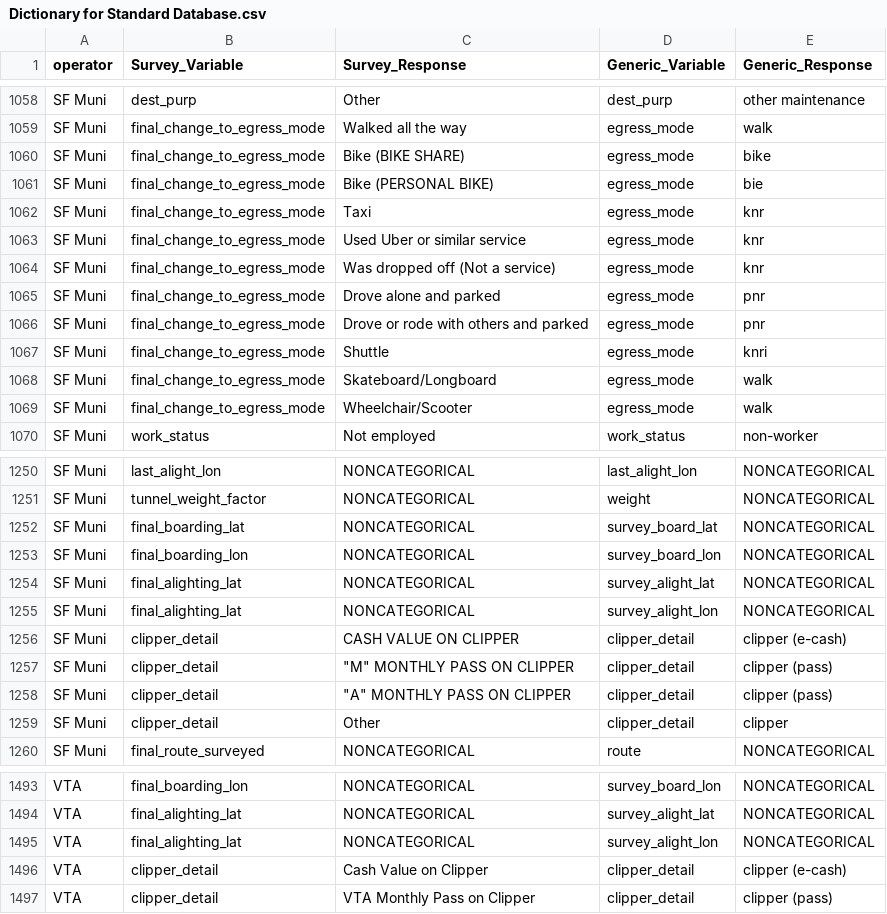
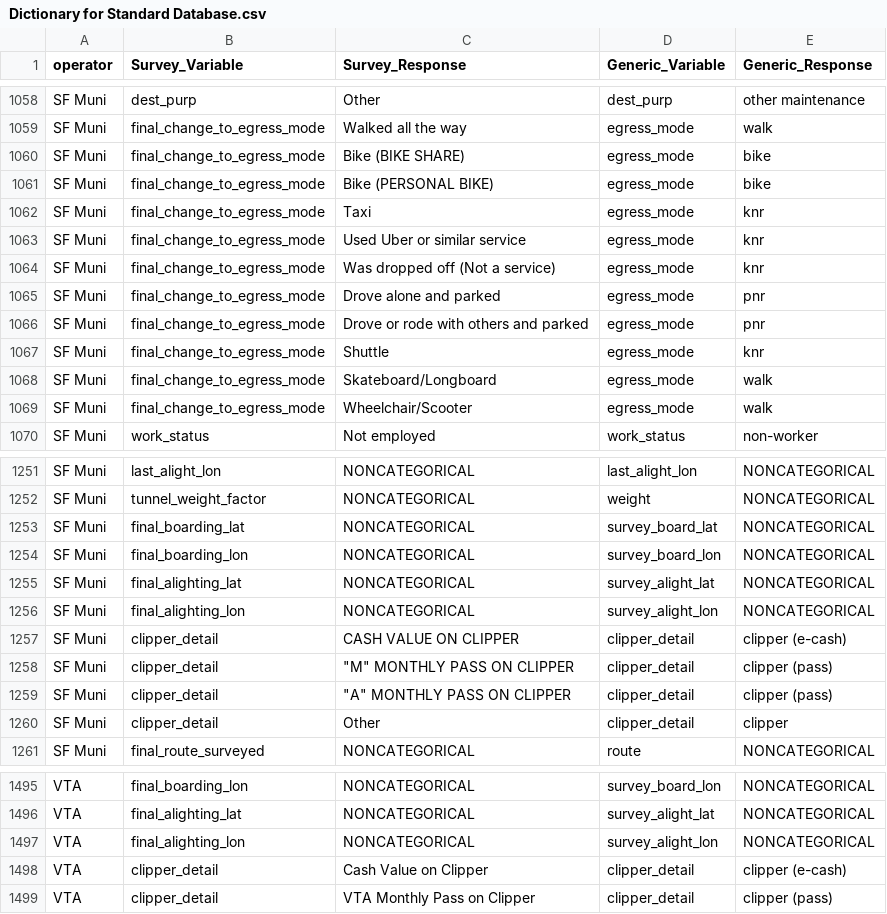
Before and after one commit to BayAreaMetro/transit-passenger-surveys, a CSV file: make-uniform/production/Dictionary for Standard Database.csv, drawn as a sheet; only a part is shown, gaps mark what is left out; the diff covers the shown part only.

```diff
--- a/make-uniform/production/Dictionary for Standard Database.csv
+++ b/make-uniform/production/Dictionary for Standard Database.csv
@@ -1061 +1061 @@ SF Muni,final_change_to_egress_mode,Bike (BIKE SHARE),egress_mode,bike
-SF Muni,final_change_to_egress_mode,Bike (PERSONAL BIKE),egress_mode,bie
+SF Muni,final_change_to_egress_mode,Bike (PERSONAL BIKE),egress_mode,bike,
@@ -1067 +1067 @@ SF Muni,final_change_to_egress_mode,Drove or rode with others and parked,egress_
-SF Muni,final_change_to_egress_mode,Shuttle,egress_mode,knri
+SF Muni,final_change_to_egress_mode,Shuttle,egress_mode,knr,
@@ -1255 +1256 @@ SF Muni,final_alighting_lat,NONCATEGORICAL,survey_alight_lat,NONCATEGORICAL
-SF Muni,final_alighting_lat,NONCATEGORICAL,survey_alight_lon,NONCATEGORICAL
+SF Muni,final_alighting_lon,NONCATEGORICAL,survey_alight_lon,NONCATEGORICAL,
@@ -1495 +1497 @@ VTA,final_alighting_lat,NONCATEGORICAL,survey_alight_lat,NONCATEGORICAL
-VTA,final_alighting_lat,NONCATEGORICAL,survey_alight_lon,NONCATEGORICAL
+VTA,final_alighting_lon,NONCATEGORICAL,survey_alight_lon,NONCATEGORICAL,
```
Also changed, not shown: 2 added rows and 46 edited cells elsewhere in this file.
